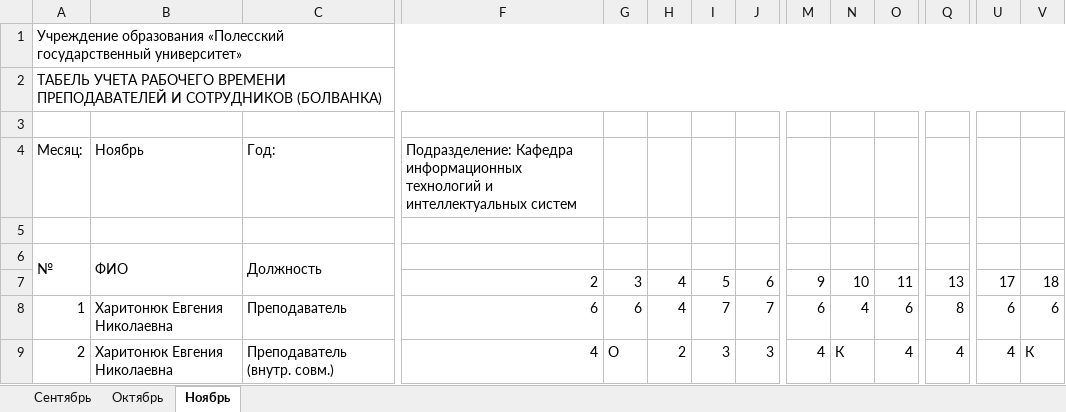
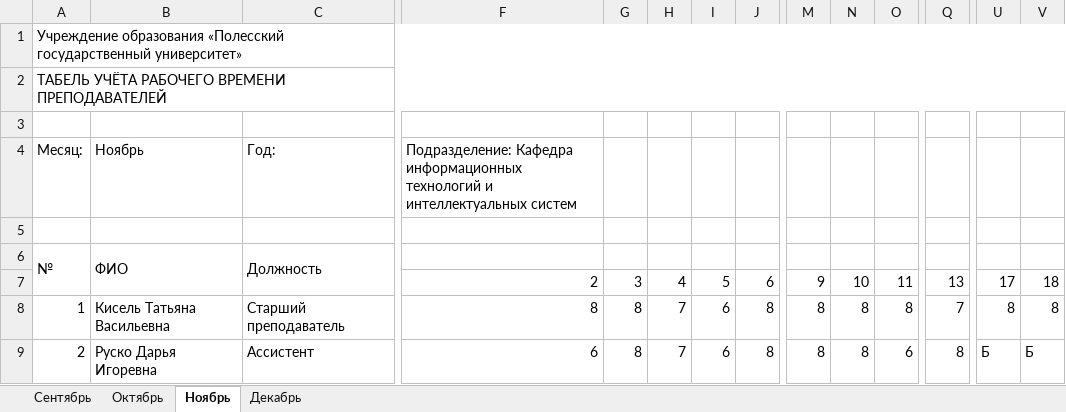
Before and after one commit to karistik1412-cmd/PolesGU_Payroll_System, an Excel workbook: Табель_болванка_2026.xlsx, sheet Ноябрь, drawn as a sheet; only a part is shown, gaps mark what is left out; values as stored, in another font and other column widths than the file's, no cell formats; the diff covers the shown part only; the diff names each change by its address in the sheet, - before the commit and + after, or states it on an @@ line.

```diff
--- a/Табель_болванка_2026.xlsx (sheet Ноябрь)
+++ b/Табель_болванка_2026.xlsx (sheet Ноябрь)
+sheet tab: Декабрь
-A2: ТАБЕЛЬ УЧЕТА РАБОЧЕГО ВРЕМЕНИ ПРЕПОДАВАТЕЛЕЙ И СОТРУДНИКОВ (БОЛВАНКА)
+A2: ТАБЕЛЬ УЧЁТА РАБОЧЕГО ВРЕМЕНИ ПРЕПОДАВАТЕЛЕЙ
-B8: Харитонюк Евгения Николаевна
+B8: Кисель Татьяна Васильевна
-C8: Преподаватель
+C8: Старший преподаватель
-F8: 6
+F8: 8
-G8: 6
+G8: 8
-H8: 4
+H8: 7
-I8: 7
+I8: 6
-J8: 7
+J8: 8
-M8: 6
+M8: 8
-N8: 4
+N8: 8
-O8: 6
+O8: 8
-Q8: 8
+Q8: 7
-U8: 6
+U8: 8
-V8: 6
+V8: 8
-B9: Харитонюк Евгения Николаевна
+B9: Руско Дарья Игоревна
-C9: Преподаватель (внутр. совм.)
+C9: Ассистент
-F9: 4
+F9: 6
-G9: О
+G9: 8
-H9: 2
+H9: 7
-I9: 3
+I9: 6
-J9: 3
+J9: 8
-M9: 4
+M9: 8
-N9: К
+N9: 8
-O9: 4
+O9: 6
-Q9: 4
+Q9: 8
-U9: 4
+U9: Б
-V9: К
+V9: Б
```
Also changed, not shown: 4 removed rows and 63 edited cells elsewhere in this sheet, sheet Октябрь, sheet Сентябрь, cell formats, 12 other files.
